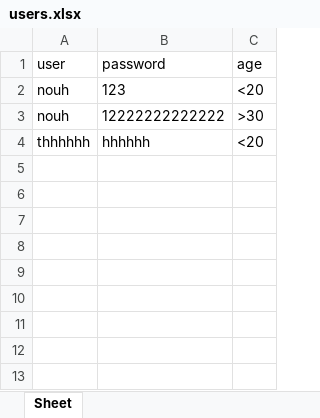
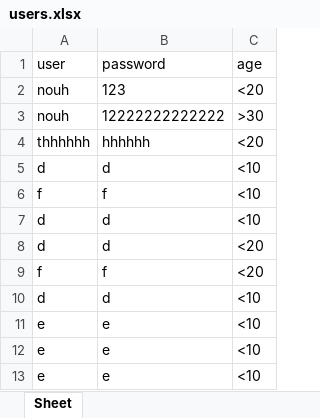
Before and after one commit to Nouh-dev/Page-login, an Excel workbook: users.xlsx, sheet Sheet, drawn as a sheet; values as stored, in another font and other column widths than the file's, no borders; the diff names each change by its address in the sheet, - before the commit and + after, or states it on an @@ line.

```diff
--- a/users.xlsx (sheet Sheet)
+++ b/users.xlsx (sheet Sheet)
+row 5: d | d | <10
+row 6: f | f | <10
+row 7: d | d | <10
+row 8: d | d | <20
+row 9: f | f | <20
+row 10: d | d | <10
+row 11: e | e | <10
+row 12: e | e | <10
+row 13: e | e | <10
```
Also changed, not shown: 4 other files.
